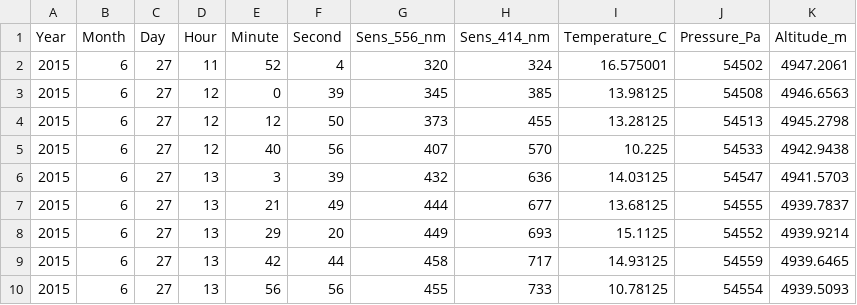
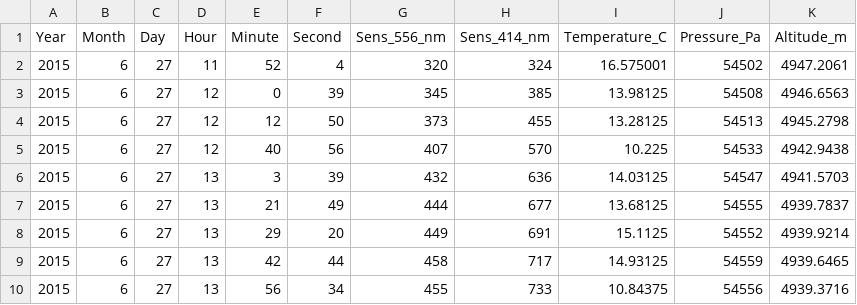
Before and after one commit to CGCSAMR/Fotometro-Uchile, a CSV file: Math/FotoDatos/falvey_cor.CSV, drawn as a sheet.

```diff
--- a/Math/FotoDatos/falvey_cor.CSV
+++ b/Math/FotoDatos/falvey_cor.CSV
@@ -7,4 +7,4 @@ Year,Month,Day,Hour,Minute,Second,Sens_556_nm,Sens_414_nm,Temperature_C,Pressure
 2015,6,27,13,21,49,444,677,13.68125,54555,4939.7837
-2015,6,27,13,29,20,449,693,15.1125,54552,4939.9214
+2015,6,27,13,29,20,449,691,15.1125,54552,4939.9214
 2015,6,27,13,42,44,458,717,14.93125,54559,4939.6465
-2015,6,27,13,56,56,455,733,10.78125,54554,4939.5093
+2015,6,27,13,56,34,455,733,10.84375,54556,4939.3716
```
Also changed, not shown: 6 other files.
